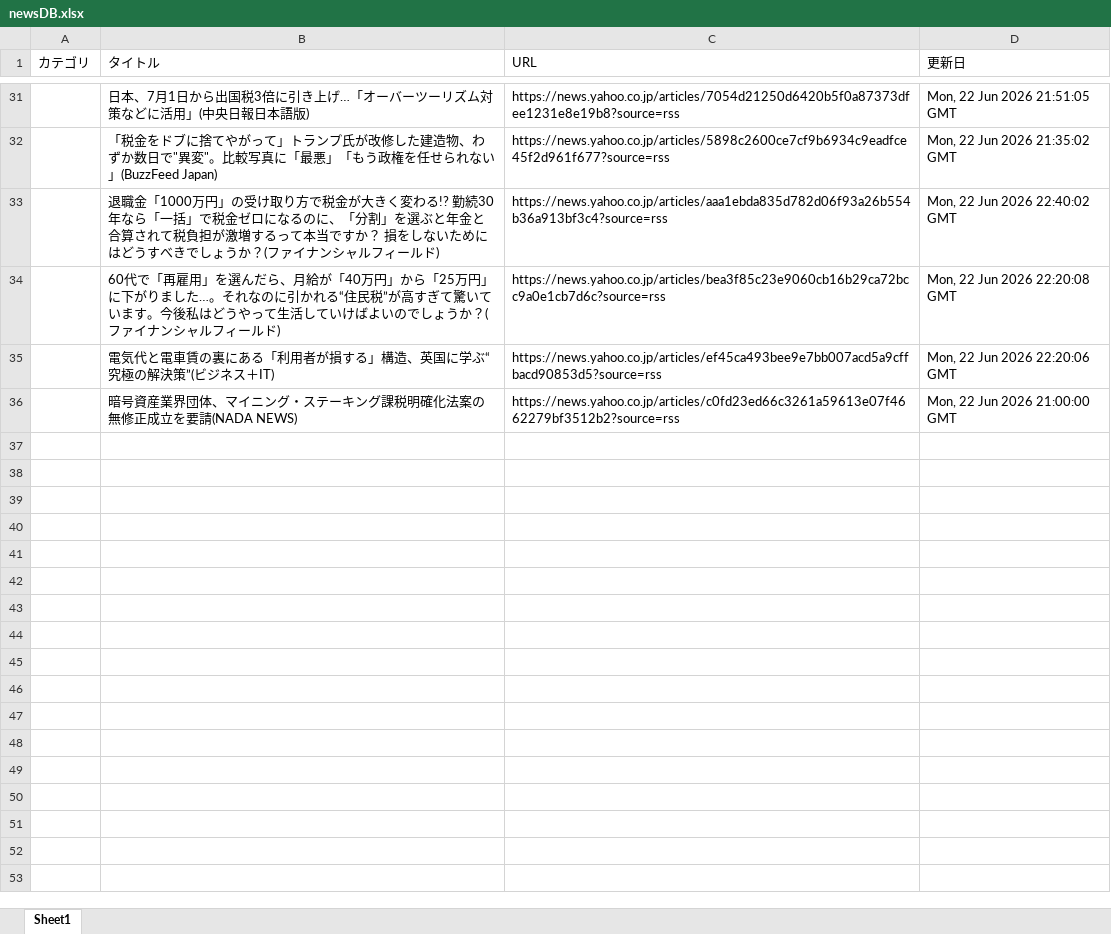
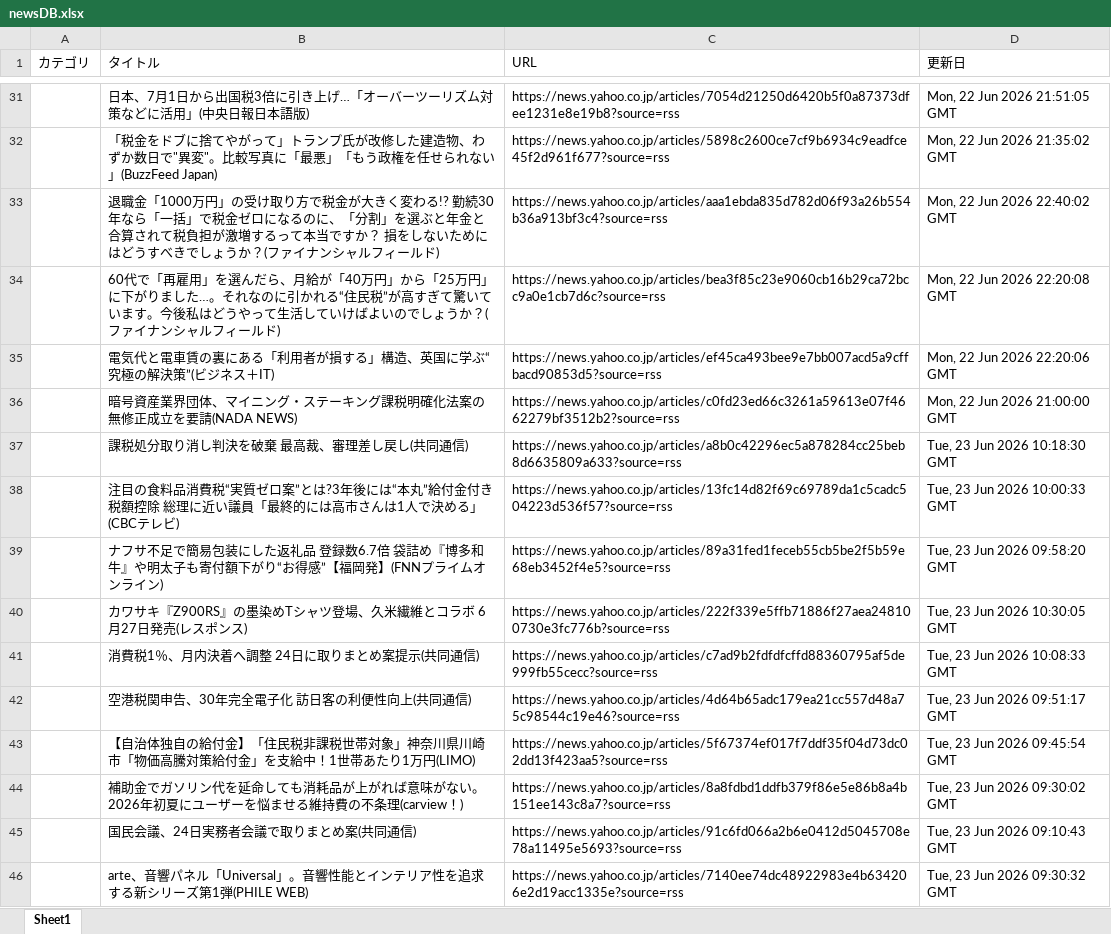
Before and after one commit to kouzen1114/news-bot, an Excel workbook: newsDB.xlsx, sheet Sheet1, drawn as a sheet; only a part is shown, gaps mark what is left out; values as stored, in another font and other column widths than the file's, no borders; the diff names each change by its address in the sheet, - before the commit and + after, or states it on an @@ line.

```diff
--- a/newsDB.xlsx (sheet Sheet1)
+++ b/newsDB.xlsx (sheet Sheet1)
+row 37:  | 課税処分取り消し判決を破棄 最高裁、審理差し戻し(共同通信) | https://news.yahoo.co.jp/articles/a8b0c42296ec5a878284cc25beb8d6635809a633?source=rss | Tue, 23 Jun 2026 10:18:30 GMT
+row 38:  | 注目の食料品消費税“実質ゼロ案”とは?3年後には“本丸”給付金付き税額控除 総理に近い議員「最終的には高市さんは1人で決める」(CBCテレビ) | https://news.yahoo.co.jp/articles/13fc14d82f69c69789da1c5cadc504223d536f57?source=rss | Tue, 23 Jun 2026 10:00:33 GMT
+row 39:  | ナフサ不足で簡易包装にした返礼品 登録数6.7倍 袋詰め『博多和牛』や明太子も寄付額下がり“お得感”【福岡発】(FNNプライムオンライン) | https://news.yahoo.co.jp/articles/89a31fed1feceb55cb5be2f5b59e68eb3452f4e5?source=rss | Tue, 23 Jun 2026 09:58:20 GMT
+row 40:  | カワサキ『Z900RS』の墨染めTシャツ登場、久米繊維とコラボ 6月27日発売(レスポンス) | https://news.yahoo.co.jp/articles/222f339e5ffb71886f27aea248100730e3fc776b?source=rss | Tue, 23 Jun 2026 10:30:05 GMT
+row 41:  | 消費税1％、月内決着へ調整 24日に取りまとめ案提示(共同通信) | https://news.yahoo.co.jp/articles/c7ad9b2fdfdfcffd88360795af5de999fb55cecc?source=rss | Tue, 23 Jun 2026 10:08:33 GMT
+row 42:  | 空港税関申告、30年完全電子化 訪日客の利便性向上(共同通信) | https://news.yahoo.co.jp/articles/4d64b65adc179ea21cc557d48a75c98544c19e46?source=rss | Tue, 23 Jun 2026 09:51:17 GMT
+row 43:  | 【自治体独自の給付金】「住民税非課税世帯対象」神奈川県川崎市「物価高騰対策給付金」を支給中！1世帯あたり1万円(LIMO) | https://news.yahoo.co.jp/articles/5f67374ef017f7ddf35f04d73dc02dd13f423aa5?source=rss | Tue, 23 Jun 2026 09:45:54 GMT
+row 44:  | 補助金でガソリン代を延命しても消耗品が上がれば意味がない。2026年初夏にユーザーを悩ませる維持費の不条理(carview！) | https://news.yahoo.co.jp/articles/8a8fdbd1ddfb379f86e5e86b8a4b151ee143c8a7?source=rss | Tue, 23 Jun 2026 09:30:02 GMT
+row 45:  | 国民会議、24日実務者会議で取りまとめ案(共同通信) | https://news.yahoo.co.jp/articles/91c6fd066a2b6e0412d5045708e78a11495e5693?source=rss | Tue, 23 Jun 2026 09:10:43 GMT
+row 46:  | arte、音響パネル「Universal」。音響性能とインテリア性を追求する新シリーズ第1弾(PHILE WEB) | https://news.yahoo.co.jp/articles/7140ee74dc48922983e4b634206e2d19acc1335e?source=rss | Tue, 23 Jun 2026 09:30:32 GMT
```
